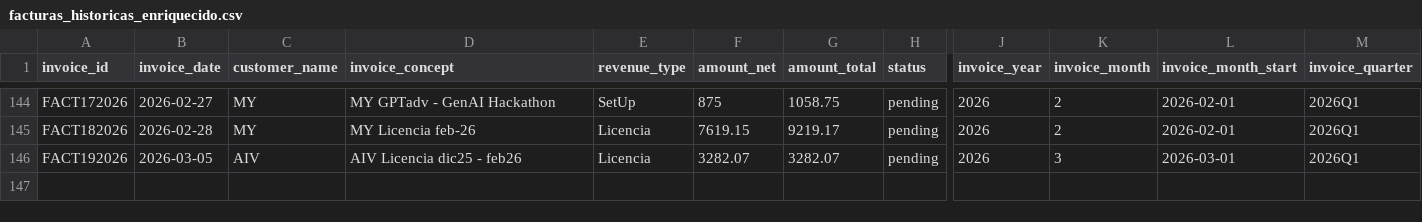
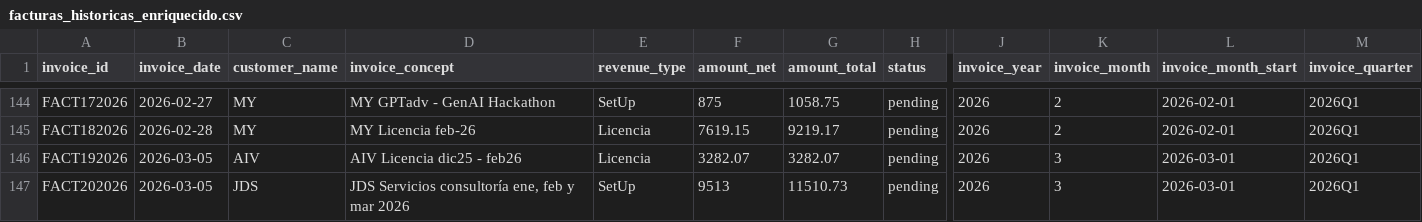
Before and after one commit to ifm1912/dashboard-financiero, a CSV file: public/data/facturas_historicas_enriquecido.csv, drawn as a sheet; only a part is shown, gaps mark what is left out; rows hold the shown columns only; the diff names each change by its address in the sheet, - before the commit and + after, or states it on an @@ line.

Commit message:
Auto-sync facturas: crear FACT202026

```diff
--- a/public/data/facturas_historicas_enriquecido.csv
+++ b/public/data/facturas_historicas_enriquecido.csv
+row 147: FACT202026 | 2026-03-05 | JDS | JDS Servicios consultoría ene, feb y mar 2026 | SetUp | 9513 | 11510.73 | pending | 2026 | 3 | 2026-03-01 | 2026Q1
```
